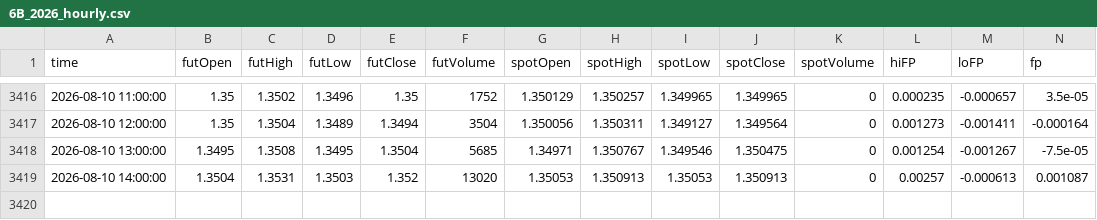
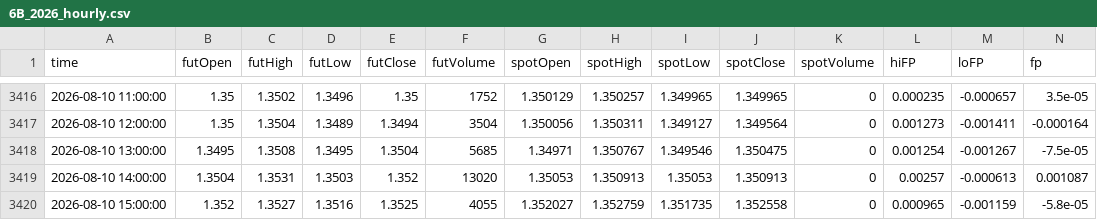
Before and after one commit to nata-coder-uz/futhist, a CSV file: 6B_2026_hourly.csv, drawn as a sheet; only a part is shown, gaps mark what is left out; the diff names each change by its address in the sheet, - before the commit and + after, or states it on an @@ line.

```diff
--- a/6B_2026_hourly.csv
+++ b/6B_2026_hourly.csv
+row 3420: 2026-08-10 15:00:00 | 1.352 | 1.3527 | 1.3516 | 1.3525 | 4055 | 1.352027 | 1.352759 | 1.351735 | 1.352558 | 0 | 0.000965 | -0.001159 | -5.8e-05
```
Also changed, not shown: 6A_2026_hourly.csv, 6C_2026_hourly.csv, 15 other files.
